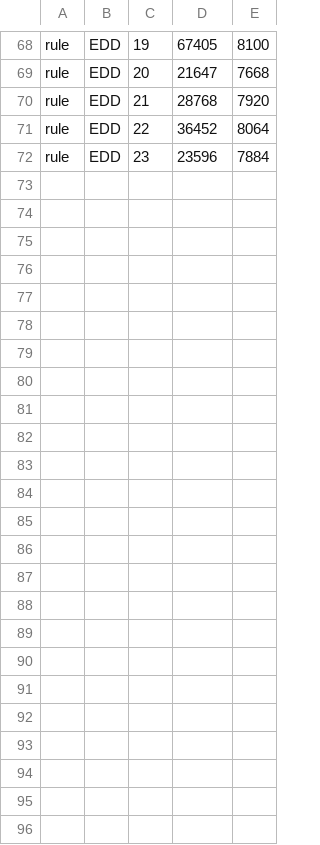
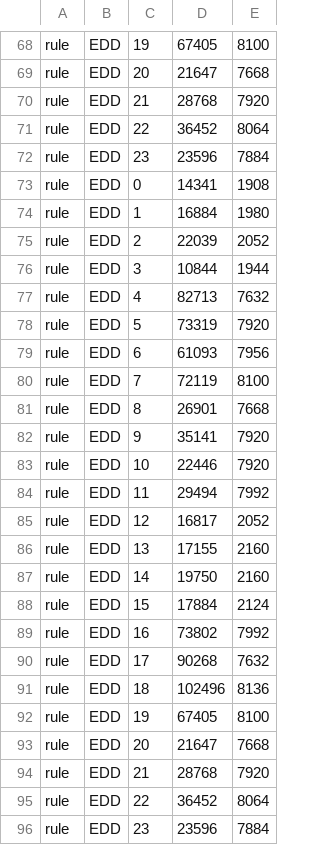
Before and after one commit to dbsxodud-11/l2o, a CSV file: result_rule.csv, drawn as a sheet; only a part is shown, gaps mark what is left out.

```diff
--- a/result_rule.csv
+++ b/result_rule.csv
@@ -72 +72,25 @@ rule,EDD,22,36452,8064
 rule,EDD,23,23596,7884
+rule,EDD,0,14341,1908
+rule,EDD,1,16884,1980
+rule,EDD,2,22039,2052
+rule,EDD,3,10844,1944
+rule,EDD,4,82713,7632
+rule,EDD,5,73319,7920
+rule,EDD,6,61093,7956
+rule,EDD,7,72119,8100
+rule,EDD,8,26901,7668
+rule,EDD,9,35141,7920
+rule,EDD,10,22446,7920
+rule,EDD,11,29494,7992
+rule,EDD,12,16817,2052
+rule,EDD,13,17155,2160
+rule,EDD,14,19750,2160
+rule,EDD,15,17884,2124
+rule,EDD,16,73802,7992
+rule,EDD,17,90268,7632
+rule,EDD,18,102496,8136
+rule,EDD,19,67405,8100
+rule,EDD,20,21647,7668
+rule,EDD,21,28768,7920
+rule,EDD,22,36452,8064
+rule,EDD,23,23596,7884
```
Also changed, not shown: 1 other file.
